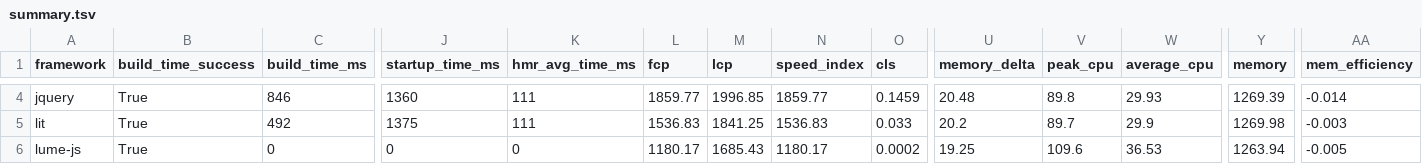
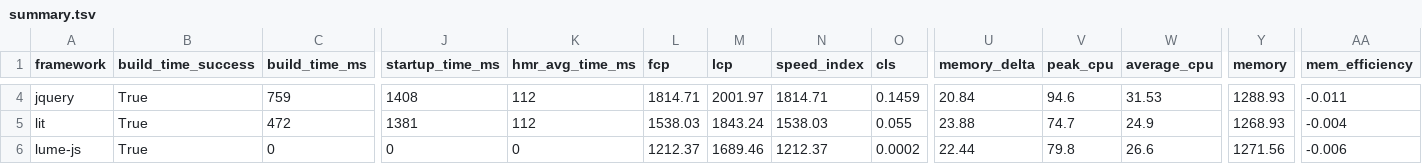
Before and after one commit to liuwanwan92/ct-framework-benchmarks-e85d88e1, a TSV file: summary/summary.tsv, drawn as a sheet; only a part is shown, gaps mark what is left out; the diff covers the shown part only; the diff names each change by its address in the sheet, - before the commit and + after, or states it on an @@ line.

```diff
--- a/summary/summary.tsv
+++ b/summary/summary.tsv
-C4 (build_time_ms): 846
+C4 (build_time_ms): 759
-J4 (startup_time_ms): 1360
+J4 (startup_time_ms): 1408
-K4:K5 (hmr_avg_time_ms): 111
+K4:K5 (hmr_avg_time_ms): 112
-L4 (fcp): 1859.77
+L4 (fcp): 1814.71
-M4 (lcp): 1996.85
+M4 (lcp): 2001.97
-N4 (speed_index): 1859.77
+N4 (speed_index): 1814.71
-U4 (memory_delta): 20.48
+U4 (memory_delta): 20.84
-V4 (peak_cpu): 89.8
+V4 (peak_cpu): 94.6
-W4 (average_cpu): 29.93
+W4 (average_cpu): 31.53
-Y4 (memory): 1269.39
+Y4 (memory): 1288.93
-AA4 (mem_efficiency): -0.014
+AA4 (mem_efficiency): -0.011
-C5 (build_time_ms): 492
+C5 (build_time_ms): 472
-J5 (startup_time_ms): 1375
+J5 (startup_time_ms): 1381
-L5 (fcp): 1536.83
+L5 (fcp): 1538.03
-M5 (lcp): 1841.25
+M5 (lcp): 1843.24
-N5 (speed_index): 1536.83
+N5 (speed_index): 1538.03
-O5 (cls): 0.033
+O5 (cls): 0.055
-U5 (memory_delta): 20.2
+U5 (memory_delta): 23.88
-V5 (peak_cpu): 89.7
+V5 (peak_cpu): 74.7
-W5 (average_cpu): 29.9
+W5 (average_cpu): 24.9
-Y5 (memory): 1269.98
+Y5 (memory): 1268.93
-AA5 (mem_efficiency): -0.003
+AA5 (mem_efficiency): -0.004
-L6 (fcp): 1180.17
+L6 (fcp): 1212.37
-M6 (lcp): 1685.43
+M6 (lcp): 1689.46
-N6 (speed_index): 1180.17
+N6 (speed_index): 1212.37
-U6 (memory_delta): 19.25
+U6 (memory_delta): 22.44
-V6 (peak_cpu): 109.6
+V6 (peak_cpu): 79.8
-W6 (average_cpu): 36.53
+W6 (average_cpu): 26.6
-Y6 (memory): 1263.94
+Y6 (memory): 1271.56
-AA6 (mem_efficiency): -0.005
+AA6 (mem_efficiency): -0.006
```
Also changed, not shown: 105 edited cells elsewhere in this file, 25 other files.
